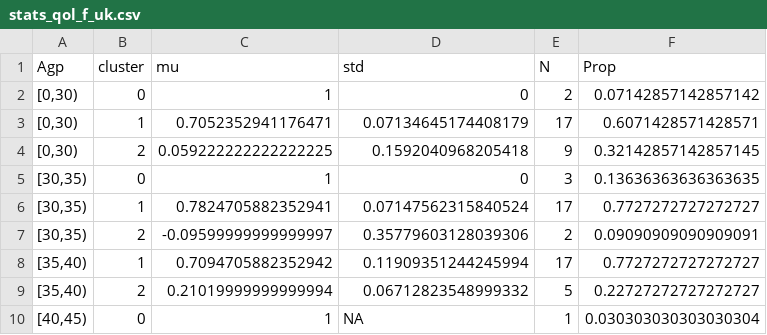
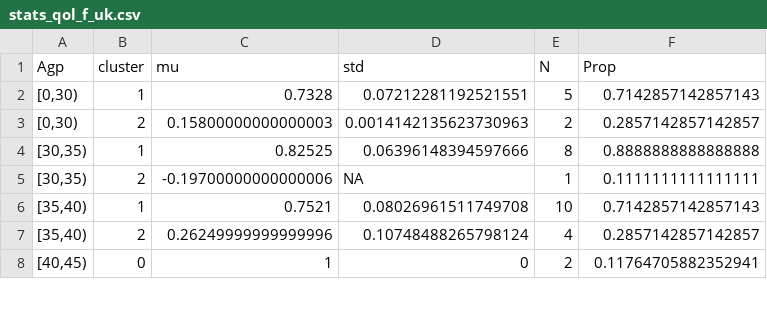
Before and after one commit to TimeWz667/HPRU_HZQoL, a CSV file: docs/tabs/stats_qol_f_uk.csv, drawn as a sheet; only a part is shown; the diff covers the shown part only.

```diff
--- a/docs/tabs/stats_qol_f_uk.csv
+++ b/docs/tabs/stats_qol_f_uk.csv
@@ -1,10 +1,8 @@
 Agp,cluster,mu,std,N,Prop
-"[0,30)",0,1,0,2,0.07142857142857142
-"[0,30)",1,0.7052352941176471,0.07134645174408179,17,0.6071428571428571
-"[0,30)",2,0.059222222222222225,0.1592040968205418,9,0.32142857142857145
-"[30,35)",0,1,0,3,0.13636363636363635
-"[30,35)",1,0.7824705882352941,0.07147562315840524,17,0.7727272727272727
-"[30,35)",2,-0.09599999999999997,0.35779603128039306,2,0.09090909090909091
-"[35,40)",1,0.7094705882352942,0.11909351244245994,17,0.7727272727272727
-"[35,40)",2,0.21019999999999994,0.06712823548999332,5,0.22727272727272727
-"[40,45)",0,1,NA,1,0.030303030303030304
+"[0,30)",1,0.7328,0.07212281192521551,5,0.7142857142857143
+"[0,30)",2,0.15800000000000003,0.0014142135623730963,2,0.2857142857142857
+"[30,35)",1,0.82525,0.06396148394597666,8,0.8888888888888888
+"[30,35)",2,-0.19700000000000006,NA,1,0.1111111111111111
+"[35,40)",1,0.7521,0.08026961511749708,10,0.7142857142857143
+"[35,40)",2,0.26249999999999996,0.10748488265798124,4,0.2857142857142857
+"[40,45)",0,1,0,2,0.11764705882352941
```
Also changed, not shown: 1 removed row and 104 edited cells elsewhere in this file, docs/tabs/fit_time2zero.csv, docs/tabs/stats_qol_f_orig.csv, 18 other files.
